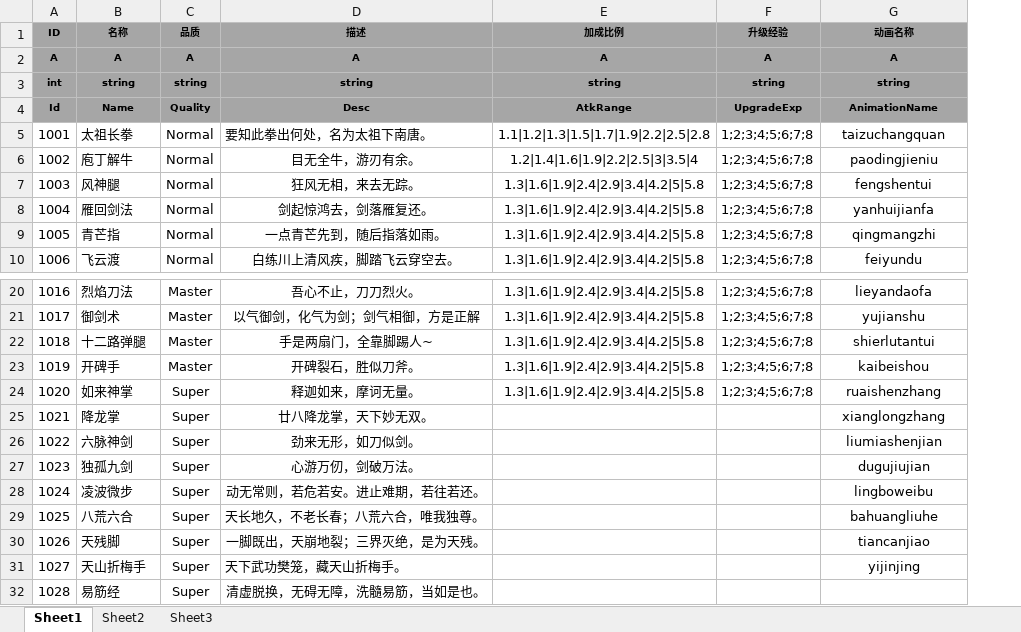
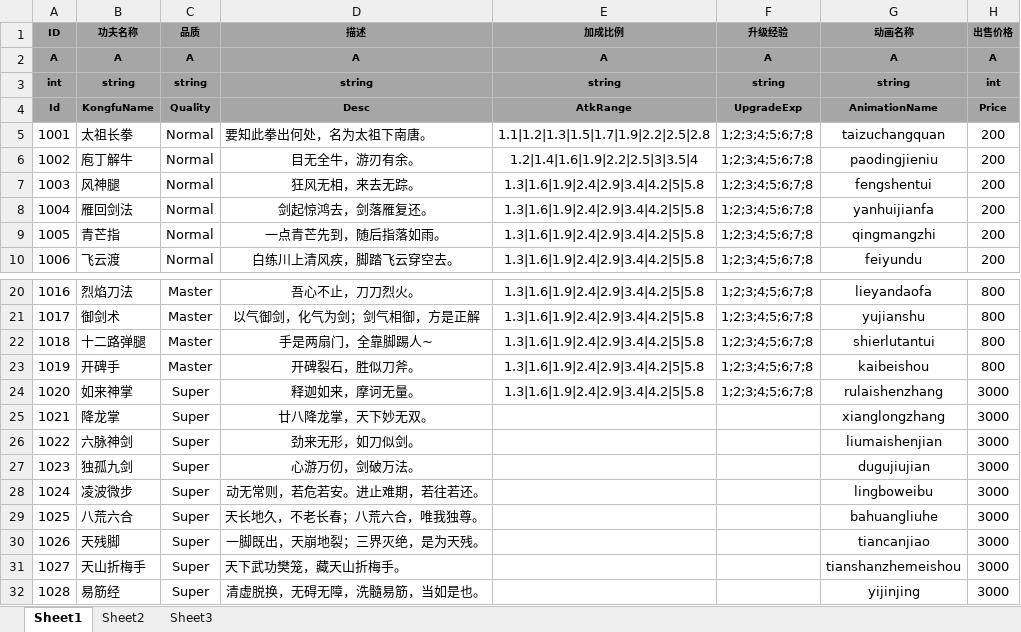
Before and after one commit to tkonexhh/simswordsman, an Excel workbook: Tables/Sources/gameplay/Kongfu/KongfuConfig.xlsx, sheet Sheet1, drawn as a sheet; only a part is shown, gaps mark what is left out; values as stored, in another font and other column widths than the file's, no borders; the diff names each change by its address in the sheet, - before the commit and + after, or states it on an @@ line.

```diff
--- a/Tables/Sources/gameplay/Kongfu/KongfuConfig.xlsx (sheet Sheet1)
+++ b/Tables/Sources/gameplay/Kongfu/KongfuConfig.xlsx (sheet Sheet1)
+column H (出售价格), rows 2-10: A | int | Price | 200 | 200 | 200 | 200 | 200 | 200; rows 20-32: 800 | 800 | 800 | 800 | 3000 | 3000 | 3000 | 3000 | 3000 | 3000 | 3000 | 3000 | 3000
-B1: 名称
+B1: 功夫名称
-B4 (功夫名称): Name
+B4 (功夫名称): KongfuName
-G24 (动画名称): ruaishenzhang
+G24 (动画名称): rulaishenzhang
-G26 (动画名称): liumiashenjian
+G26 (动画名称): liumaishenjian
-G31 (动画名称): yijinjing
+G31 (动画名称): tianshanzhemeishou
-G32 (动画名称): (empty)
+G32 (动画名称): yijinjing
```
Also changed, not shown: Tables/Sources/gameplay/Clan/EnemyConfig.xlsx.
